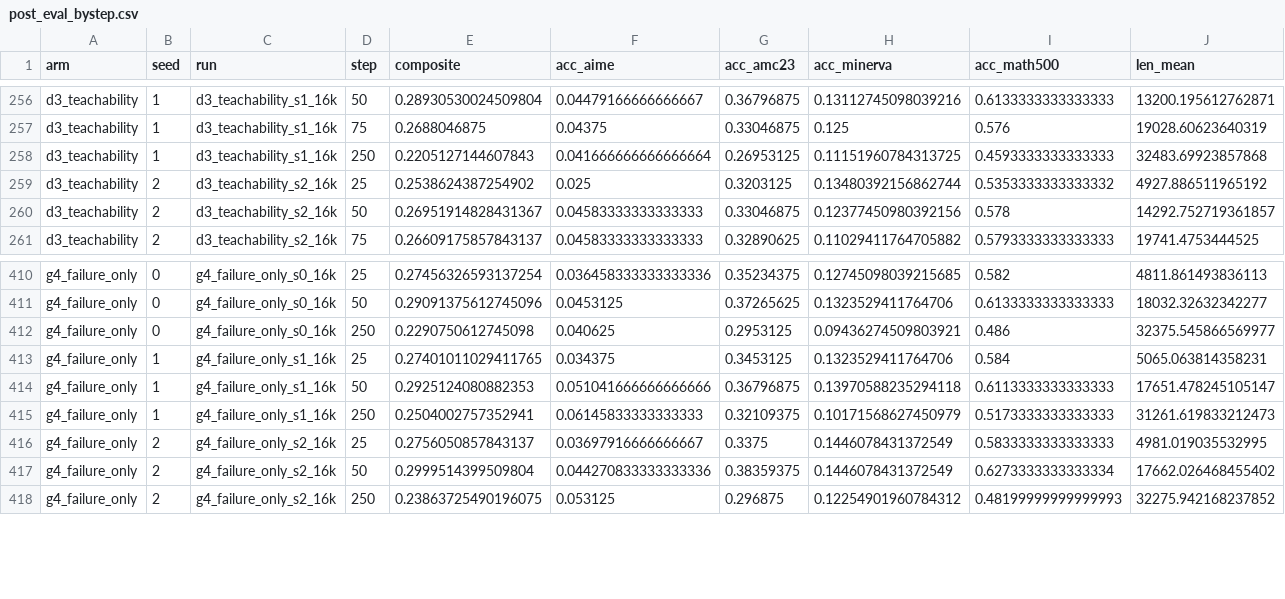
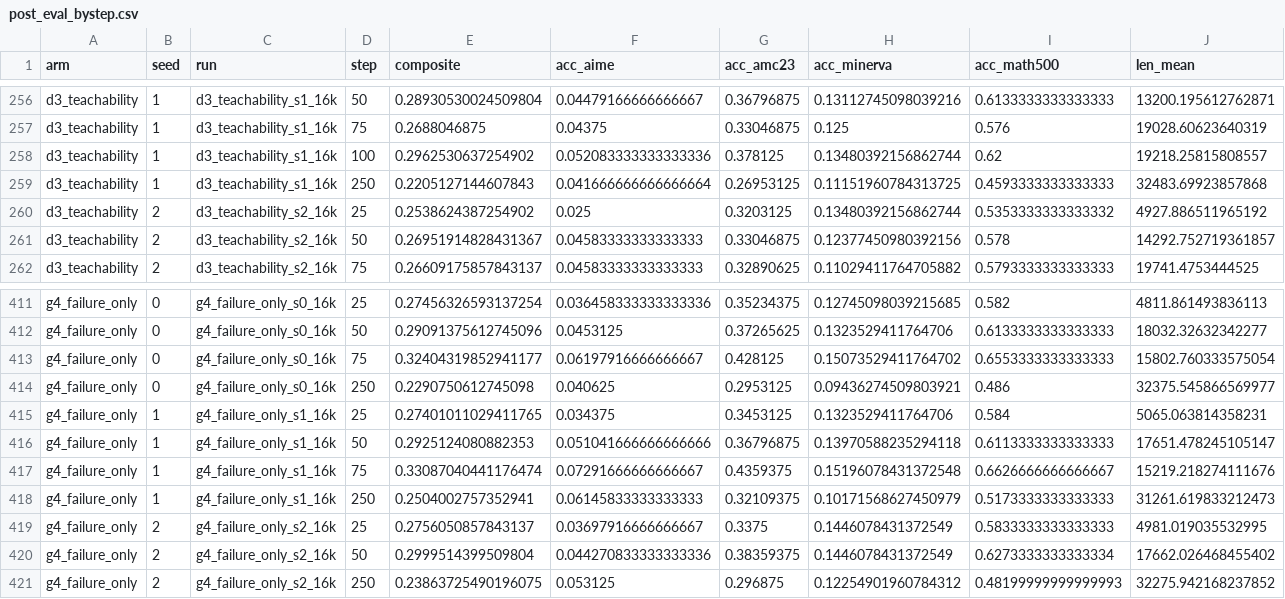
Before and after one commit to YouAreSpecialToMe/SimOPD, a CSV file: docs/data/post_eval_bystep.csv, drawn as a sheet; only a part is shown, gaps mark what is left out; rows hold the shown columns only; the diff names each change by its address in the sheet, - before the commit and + after, or states it on an @@ line.

```diff
--- a/docs/data/post_eval_bystep.csv
+++ b/docs/data/post_eval_bystep.csv
+row 258: d3_teachability | 1 | d3_teachability_s1_16k | 100 | 0.2962530637254902 | 0.052083333333333336 | 0.378125 | 0.13480392156862744 | 0.62 | 19218.25815808557
+row 413: g4_failure_only | 0 | g4_failure_only_s0_16k | 75 | 0.32404319852941177 | 0.06197916666666667 | 0.428125 | 0.15073529411764702 | 0.6553333333333333 | 15802.760333575054
+row 417: g4_failure_only | 1 | g4_failure_only_s1_16k | 75 | 0.33087040441176474 | 0.07291666666666667 | 0.4359375 | 0.15196078431372548 | 0.6626666666666667 | 15219.218274111676
```
Also changed, not shown: docs/data/post_eval_cells.csv, 3 other files.
